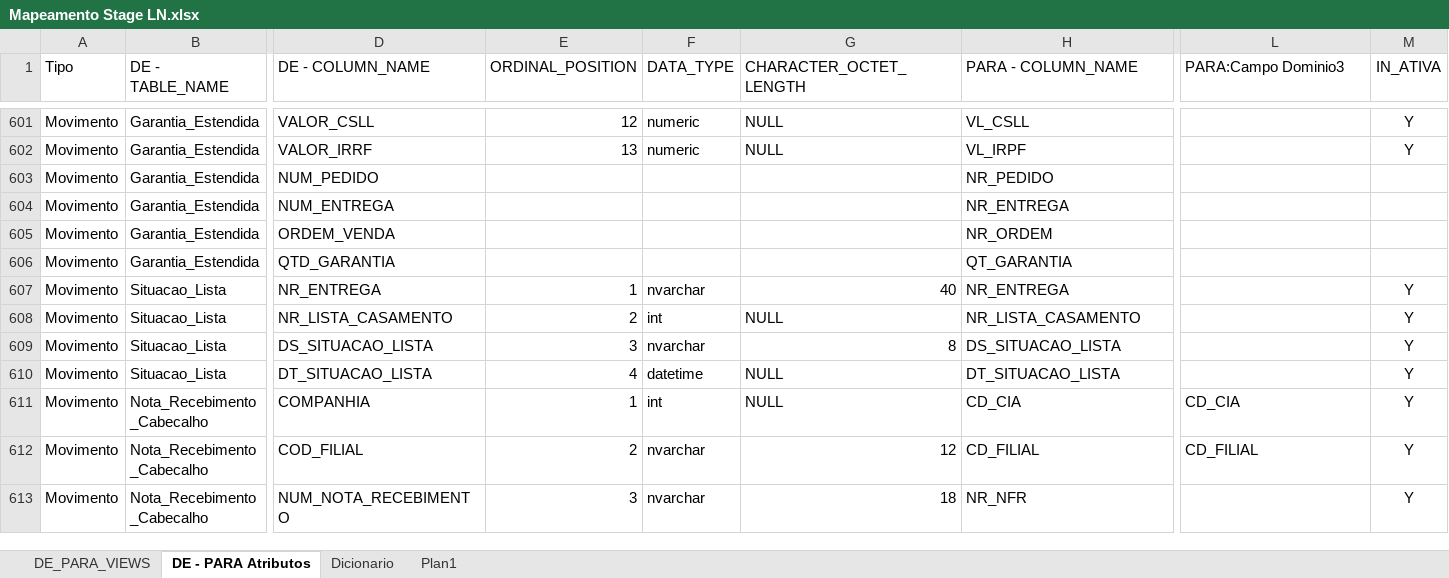
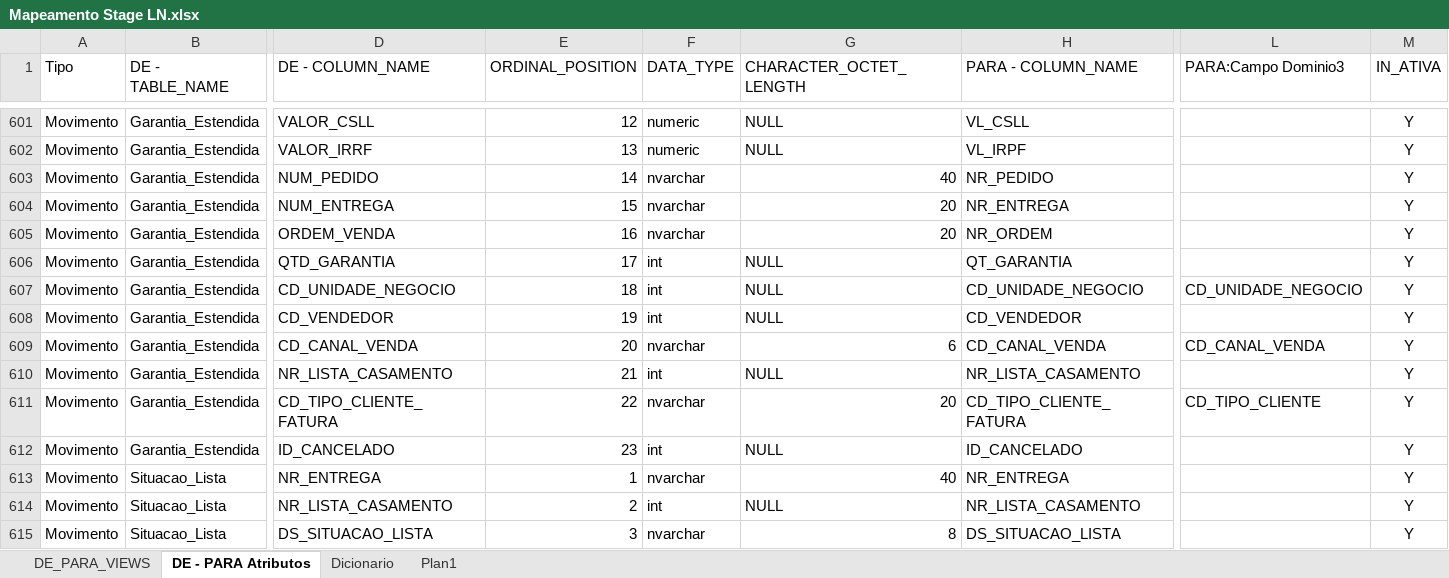
Before and after one commit to patricknaka/Nova, an Excel workbook: Documentação/Planilhas/Mapeamento Stage LN.xlsx, sheet DE - PARA Atributos, drawn as a sheet; only a part is shown, gaps mark what is left out; the shorter side is filled out with more unchanged rows; values as stored, in another font and other column widths than the file's, no borders; table styles not drawn; rows hold the shown columns only; the diff names each change by its address in the sheet, - before the commit and + after, or states it on an @@ line.

Commit message:
Atualização documentação mapeamento LN

```diff
--- a/Documentação/Planilhas/Mapeamento Stage LN.xlsx (sheet DE - PARA Atributos)
+++ b/Documentação/Planilhas/Mapeamento Stage LN.xlsx (sheet DE - PARA Atributos)
-E603 (ORDINAL_POSITION): (empty)
+E603 (ORDINAL_POSITION): 14
-F603:F605 (DATA_TYPE): (empty)
+F603:F605 (DATA_TYPE): nvarchar
-G603 (CHARACTER_OCTET_LENGTH): (empty)
+G603 (CHARACTER_OCTET_LENGTH): 40
-M603:M606 (IN_ATIVA): (empty)
+M603:M606 (IN_ATIVA): Y
-E604 (ORDINAL_POSITION): (empty)
+E604 (ORDINAL_POSITION): 15
-G604:G605 (CHARACTER_OCTET_LENGTH): (empty)
+G604:G605 (CHARACTER_OCTET_LENGTH): 20
-E605 (ORDINAL_POSITION): (empty)
+E605 (ORDINAL_POSITION): 16
-E606 (ORDINAL_POSITION): (empty)
+E606 (ORDINAL_POSITION): 17
-F606 (DATA_TYPE): (empty)
+F606 (DATA_TYPE): int
-G606 (CHARACTER_OCTET_LENGTH): (empty)
+G606 (CHARACTER_OCTET_LENGTH): NULL
+row 607: Movimento | Garantia_Estendida | CD_UNIDADE_NEGOCIO | 18 | int | NULL | CD_UNIDADE_NEGOCIO | CD_UNIDADE_NEGOCIO | Y
+row 608: Movimento | Garantia_Estendida | CD_VENDEDOR | 19 | int | NULL | CD_VENDEDOR |  | Y
+row 609: Movimento | Garantia_Estendida | CD_CANAL_VENDA | 20 | nvarchar | 6 | CD_CANAL_VENDA | CD_CANAL_VENDA | Y
+row 610: Movimento | Garantia_Estendida | NR_LISTA_CASAMENTO | 21 | int | NULL | NR_LISTA_CASAMENTO |  | Y
+row 611: Movimento | Garantia_Estendida | CD_TIPO_CLIENTE_FATURA | 22 | nvarchar | 20 | CD_TIPO_CLIENTE_FATURA | CD_TIPO_CLIENTE | Y
+row 612: Movimento | Garantia_Estendida | ID_CANCELADO | 23 | int | NULL | ID_CANCELADO |  | Y
```
